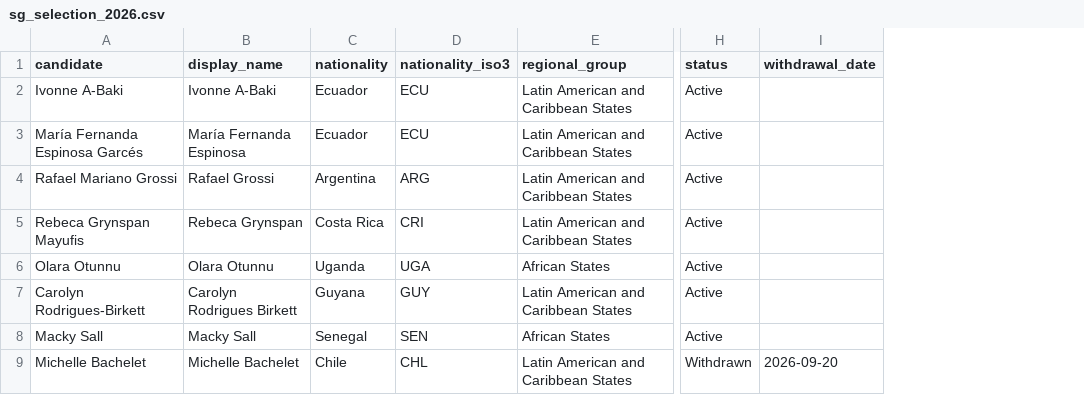
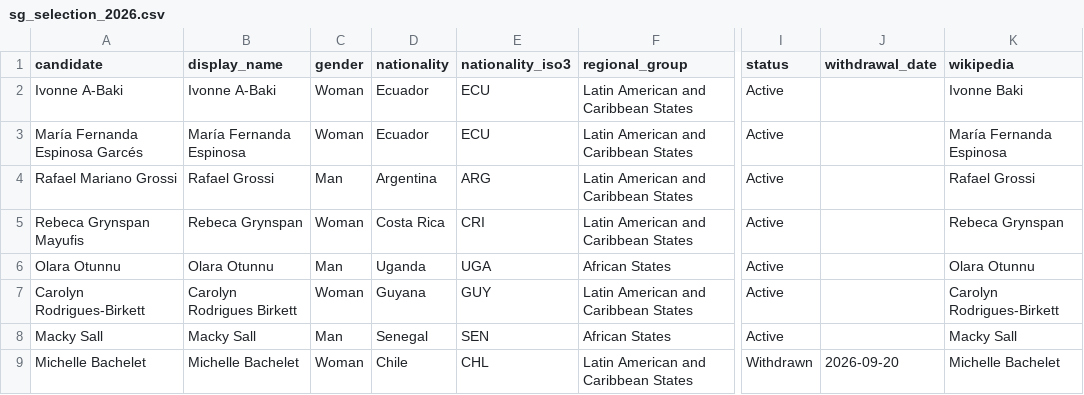
Before and after one commit to mdfazlulkarim/un-leadership-by-country, a CSV file: data/sg_selection_2026.csv, drawn as a sheet; only a part is shown, gaps mark what is left out; the diff names each change by its address in the sheet, - before the commit and + after, or states it on an @@ line.

Commit message:
Straw poll bars (option A), Wikipedia photos, gender icons, one-line footer
- Straw polls shown as 15-vote bars per candidate with poll buttons and the 9-vote line
- Gender icons for candidates in the chart and table
- Photos on hover and in profiles, loaded from Wikipedia only when freely licensed, with credit
- Footer on one line on every page

```diff
--- a/data/sg_selection_2026.csv
+++ b/data/sg_selection_2026.csv
+column C (gender), rows 2-9: Woman | Woman | Man | Woman | Man | Woman | Man | Woman
+column K (wikipedia), rows 2-9: Ivonne Baki | María Fernanda Espinosa | Rafael Grossi | Rebeca Grynspan | Olara Otunnu | Carolyn Rodrigues-Birkett | Macky Sall | Michelle Bachelet
```
Also changed, not shown: data/secretaries_general.csv, 6 other files.
